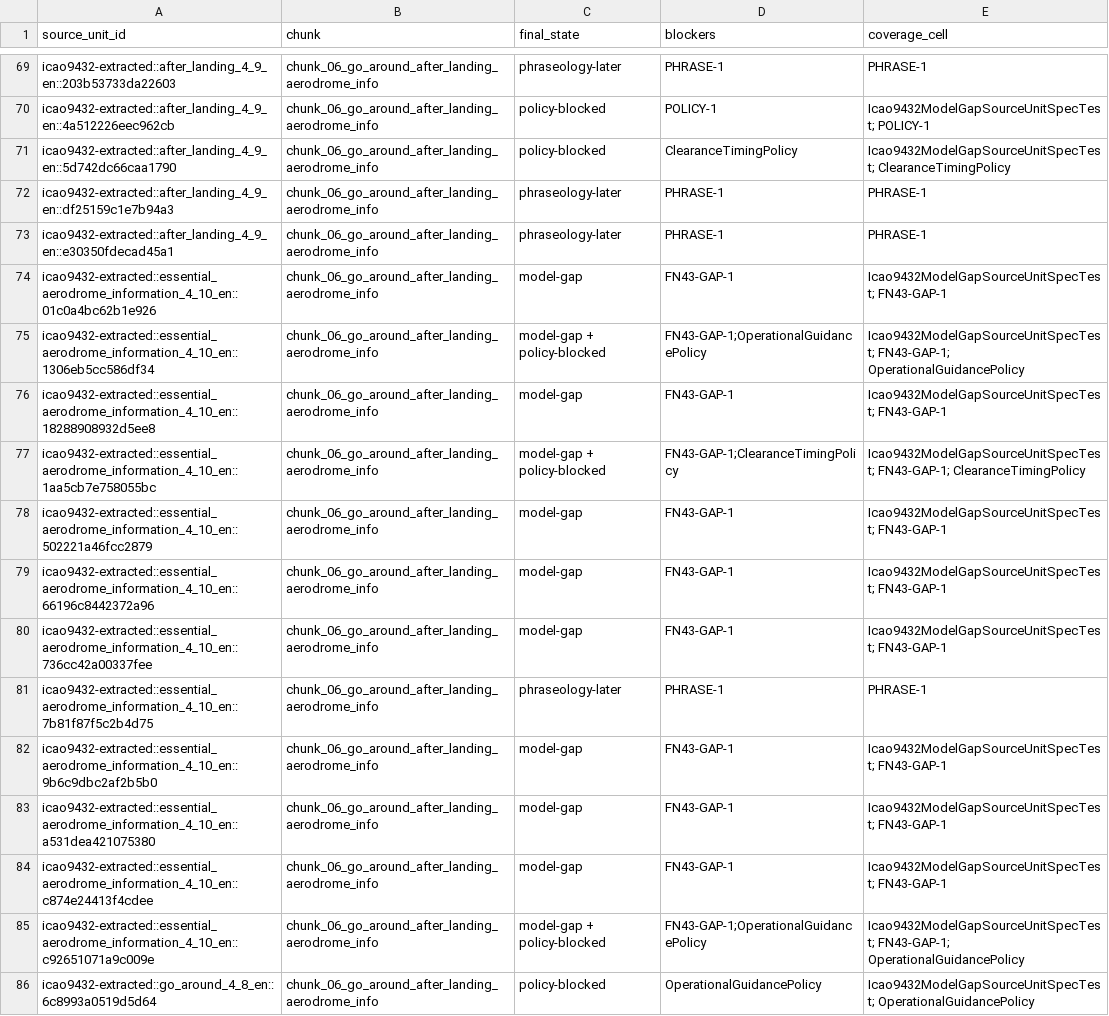
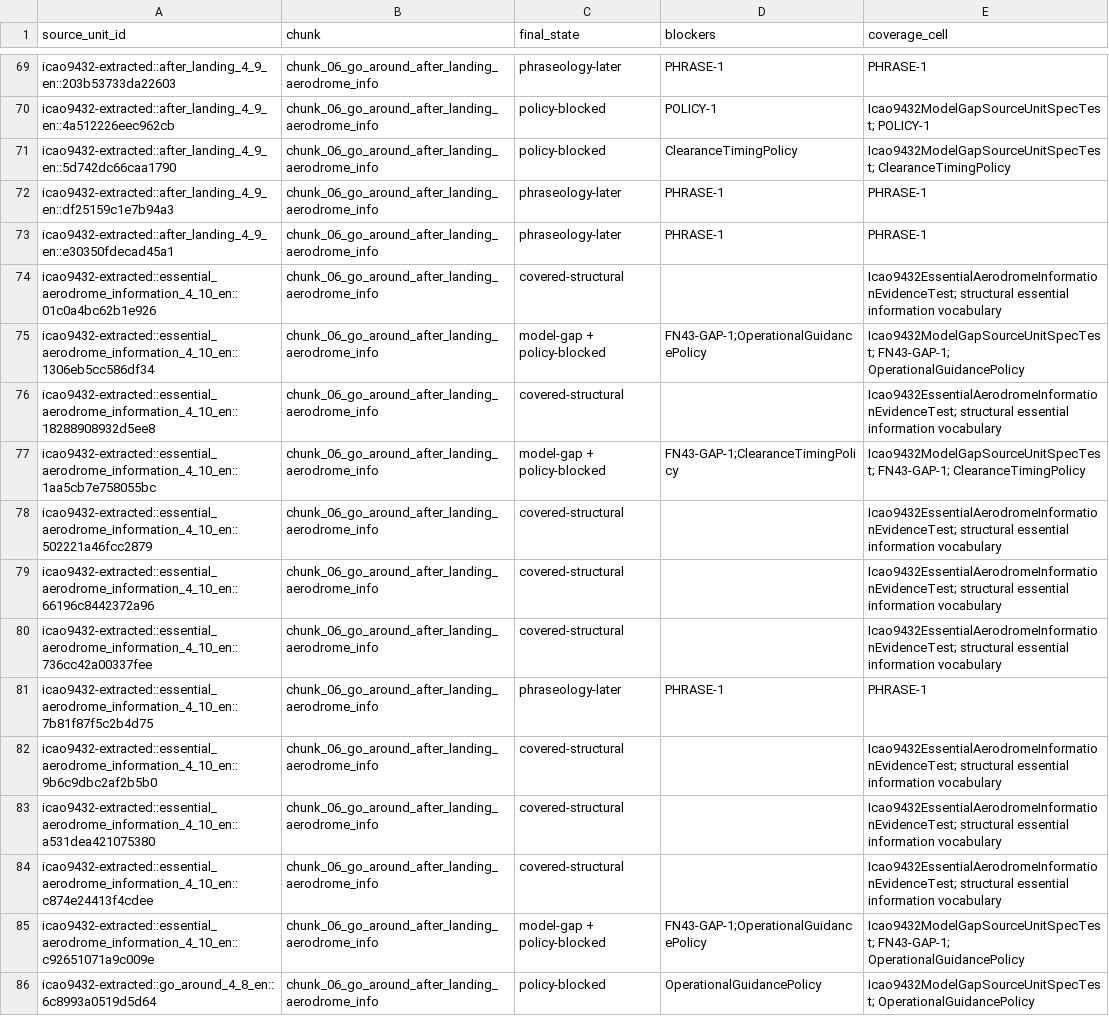
Before and after one commit to ayuudee/graz-tower, a CSV file: research/tools/requirements-spike/quality/icao9432_programme/implementation_blocker_manifest.csv, drawn as a sheet; only a part is shown, gaps mark what is left out.

Commit message:
fn-62 add essential aerodrome information vocabulary

```diff
--- a/research/tools/requirements-spike/quality/icao9432_programme/implementation_blocker_manifest.csv
+++ b/research/tools/requirements-spike/quality/icao9432_programme/implementation_blocker_manifest.csv
@@ -73,13 +73,13 @@ icao9432-extracted::after_landing_4_9_en::df25159c1e7b94a3,chunk_06_go_around_af
 icao9432-extracted::after_landing_4_9_en::e30350fdecad45a1,chunk_06_go_around_after_landing_aerodrome_info,phraseology-later,PHRASE-1,PHRASE-1
-icao9432-extracted::essential_aerodrome_information_4_10_en::01c0a4bc62b1e926,chunk_06_go_around_after_landing_aerodrome_info,model-gap,FN43-GAP-1,Icao9432ModelGapSourceUnitSpecTest; FN43-GAP-1
+icao9432-extracted::essential_aerodrome_information_4_10_en::01c0a4bc62b1e926,chunk_06_go_around_after_landing_aerodrome_info,covered-structural,,Icao9432EssentialAerodromeInformationEvidenceTest; structural essential information vocabulary
 icao9432-extracted::essential_aerodrome_information_4_10_en::1306eb5cc586df34,chunk_06_go_around_after_landing_aerodrome_info,model-gap + policy-blocked,FN43-GAP-1;OperationalGuidancePolicy,Icao9432ModelGapSourceUnitSpecTest; FN43-GAP-1; OperationalGuidancePolicy
-icao9432-extracted::essential_aerodrome_information_4_10_en::18288908932d5ee8,chunk_06_go_around_after_landing_aerodrome_info,model-gap,FN43-GAP-1,Icao9432ModelGapSourceUnitSpecTest; FN43-GAP-1
+icao9432-extracted::essential_aerodrome_information_4_10_en::18288908932d5ee8,chunk_06_go_around_after_landing_aerodrome_info,covered-structural,,Icao9432EssentialAerodromeInformationEvidenceTest; structural essential information vocabulary
 icao9432-extracted::essential_aerodrome_information_4_10_en::1aa5cb7e758055bc,chunk_06_go_around_after_landing_aerodrome_info,model-gap + policy-blocked,FN43-GAP-1;ClearanceTimingPolicy,Icao9432ModelGapSourceUnitSpecTest; FN43-GAP-1; ClearanceTimingPolicy
-icao9432-extracted::essential_aerodrome_information_4_10_en::502221a46fcc2879,chunk_06_go_around_after_landing_aerodrome_info,model-gap,FN43-GAP-1,Icao9432ModelGapSourceUnitSpecTest; FN43-GAP-1
-icao9432-extracted::essential_aerodrome_information_4_10_en::66196c8442372a96,chunk_06_go_around_after_landing_aerodrome_info,model-gap,FN43-GAP-1,Icao9432ModelGapSourceUnitSpecTest; FN43-GAP-1
-icao9432-extracted::essential_aerodrome_information_4_10_en::736cc42a00337fee,chunk_06_go_around_after_landing_aerodrome_info,model-gap,FN43-GAP-1,Icao9432ModelGapSourceUnitSpecTest; FN43-GAP-1
+icao9432-extracted::essential_aerodrome_information_4_10_en::502221a46fcc2879,chunk_06_go_around_after_landing_aerodrome_info,covered-structural,,Icao9432EssentialAerodromeInformationEvidenceTest; structural essential information vocabulary
+icao9432-extracted::essential_aerodrome_information_4_10_en::66196c8442372a96,chunk_06_go_around_after_landing_aerodrome_info,covered-structural,,Icao9432EssentialAerodromeInformationEvidenceTest; structural essential information vocabulary
+icao9432-extracted::essential_aerodrome_information_4_10_en::736cc42a00337fee,chunk_06_go_around_after_landing_aerodrome_info,covered-structural,,Icao9432EssentialAerodromeInformationEvidenceTest; structural essential information vocabulary
 icao9432-extracted::essential_aerodrome_information_4_10_en::7b81f87f5c2b4d75,chunk_06_go_around_after_landing_aerodrome_info,phraseology-later,PHRASE-1,PHRASE-1
-icao9432-extracted::essential_aerodrome_information_4_10_en::9b6c9dbc2af2b5b0,chunk_06_go_around_after_landing_aerodrome_info,model-gap,FN43-GAP-1,Icao9432ModelGapSourceUnitSpecTest; FN43-GAP-1
-icao9432-extracted::essential_aerodrome_information_4_10_en::a531dea421075380,chunk_06_go_around_after_landing_aerodrome_info,model-gap,FN43-GAP-1,Icao9432ModelGapSourceUnitSpecTest; FN43-GAP-1
-icao9432-extracted::essential_aerodrome_information_4_10_en::c874e24413f4cdee,chunk_06_go_around_after_landing_aerodrome_info,model-gap,FN43-GAP-1,Icao9432ModelGapSourceUnitSpecTest; FN43-GAP-1
+icao9432-extracted::essential_aerodrome_information_4_10_en::9b6c9dbc2af2b5b0,chunk_06_go_around_after_landing_aerodrome_info,covered-structural,,Icao9432EssentialAerodromeInformationEvidenceTest; structural essential information vocabulary
+icao9432-extracted::essential_aerodrome_information_4_10_en::a531dea421075380,chunk_06_go_around_after_landing_aerodrome_info,covered-structural,,Icao9432EssentialAerodromeInformationEvidenceTest; structural essential information vocabulary
+icao9432-extracted::essential_aerodrome_information_4_10_en::c874e24413f4cdee,chunk_06_go_around_after_landing_aerodrome_info,covered-structural,,Icao9432EssentialAerodromeInformationEvidenceTest; structural essential information vocabulary
 icao9432-extracted::essential_aerodrome_information_4_10_en::c92651071a9c009e,chunk_06_go_around_after_landing_aerodrome_info,model-gap + policy-blocked,FN43-GAP-1;OperationalGuidancePolicy,Icao9432ModelGapSourceUnitSpecTest; FN43-GAP-1; OperationalGuidancePolicy
```
Also changed, not shown: research/tools/requirements-spike/quality/icao9432_programme/classification.csv, 21 other files.
